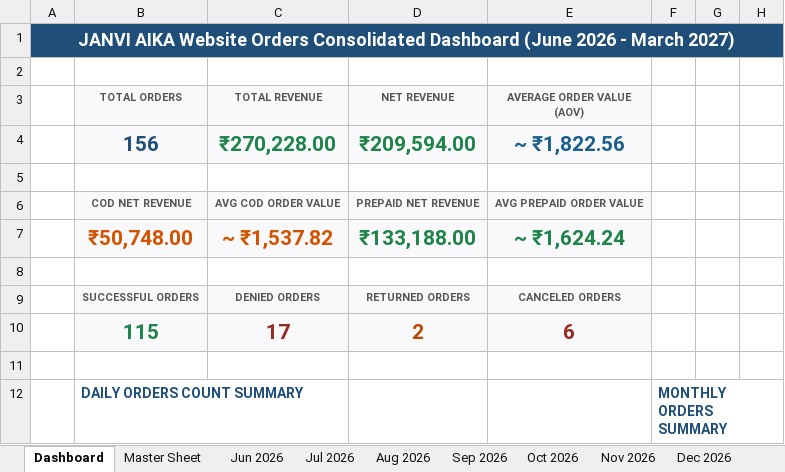
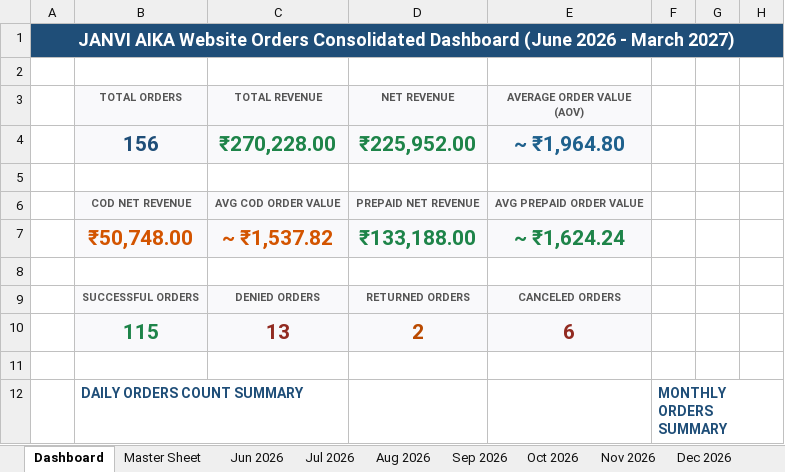
Before and after one commit to mahe-pkm/JANVI-AIKA-Website-Orders_AI, an Excel workbook: Janvi_Consolidated_Orders_2026_2027.xlsx, sheet Dashboard, drawn as a sheet; only a part is shown; values as stored, in another font and other column widths than the file's, no borders; the diff names each change by its address in the sheet, - before the commit and + after, or states it on an @@ line.

Commit message:
Correct Denied Orders count strictly to 13 RTO Delivered orders

```diff
--- a/Janvi_Consolidated_Orders_2026_2027.xlsx (sheet Dashboard)
+++ b/Janvi_Consolidated_Orders_2026_2027.xlsx (sheet Dashboard)
-D4 (NET REVENUE): ₹209,594.00
+D4 (NET REVENUE): ₹225,952.00
-E4 (AVERAGE ORDER VALUE (AOV)): ~ ₹1,822.56
+E4 (AVERAGE ORDER VALUE (AOV)): ~ ₹1,964.80
-C10 (TOTAL REVENUE): 17
+C10 (TOTAL REVENUE): 13
```
Also changed, not shown: 2 other files.
